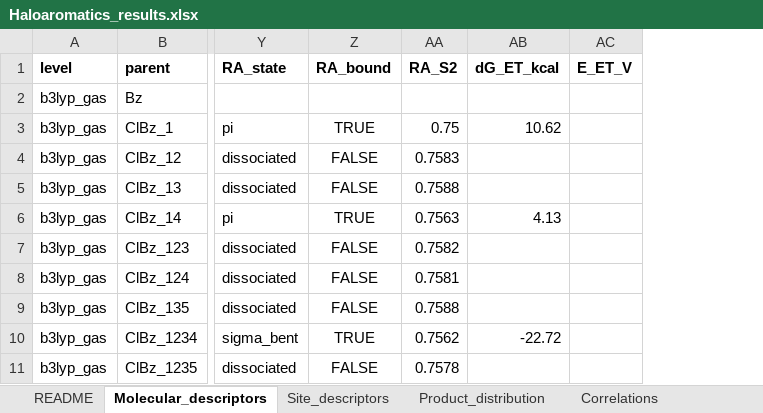
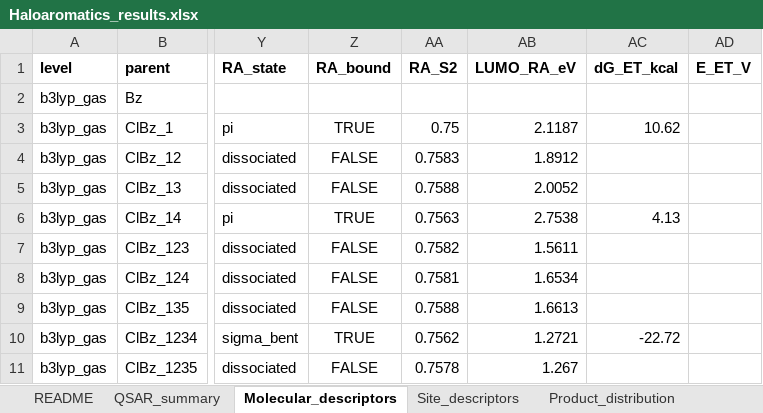
Before and after one commit to Jonas-LaPier/Haloaromatics, an Excel workbook: results/Haloaromatics_results.xlsx, sheet Molecular_descriptors, drawn as a sheet; only a part is shown, gaps mark what is left out; values as stored, in another font and other column widths than the file's, no borders; the diff names each change by its address in the sheet, - before the commit and + after, or states it on an @@ line.

```diff
--- a/results/Haloaromatics_results.xlsx (sheet Molecular_descriptors)
+++ b/results/Haloaromatics_results.xlsx (sheet Molecular_descriptors)
+sheet tab: QSAR_summary
+column AB (LUMO_RA_eV), rows 3-11: 2.1187 | 1.8912 | 2.0052 | 2.7538 | 1.5611 | 1.6534 | 1.6613 | 1.2721 | 1.267
```
Also changed, not shown: sheet Correlations, sheet Correlation_predictions, sheet Correlation_data, sheet Correlation_pairs, sheet Reactions, sheet README, 40 other files.
